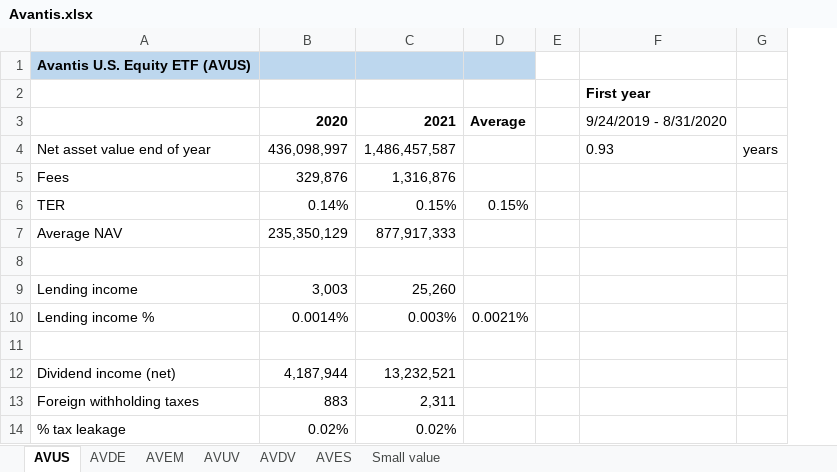
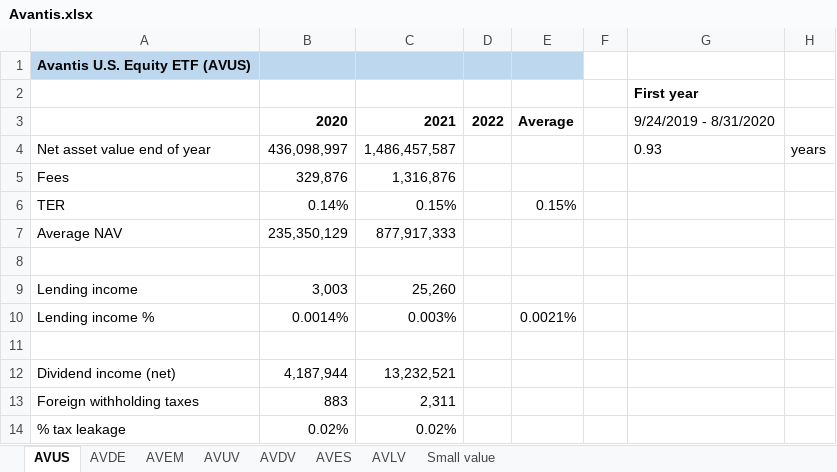
Before and after one commit to Jokerling45/indexfondsen, an Excel workbook: Avantis/Avantis.xlsx, sheet AVUS, drawn as a sheet; only a part is shown; values as stored, in another font and other column widths than the file's, no borders; the diff names each change by its address in the sheet, - before the commit and + after, or states it on an @@ line.

```diff
--- a/Avantis/Avantis.xlsx (sheet AVUS)
+++ b/Avantis/Avantis.xlsx (sheet AVUS)
+sheet tab: AVLV
+column D, row 3: 2022
```
Also changed, not shown: sheet AVUV, sheet AVDV, formulas that keep their value, Vanguard US/Vanguard-US-KostenBepaling.xlsx, iShares/iShares-costs.xlsx, 42 other files.
